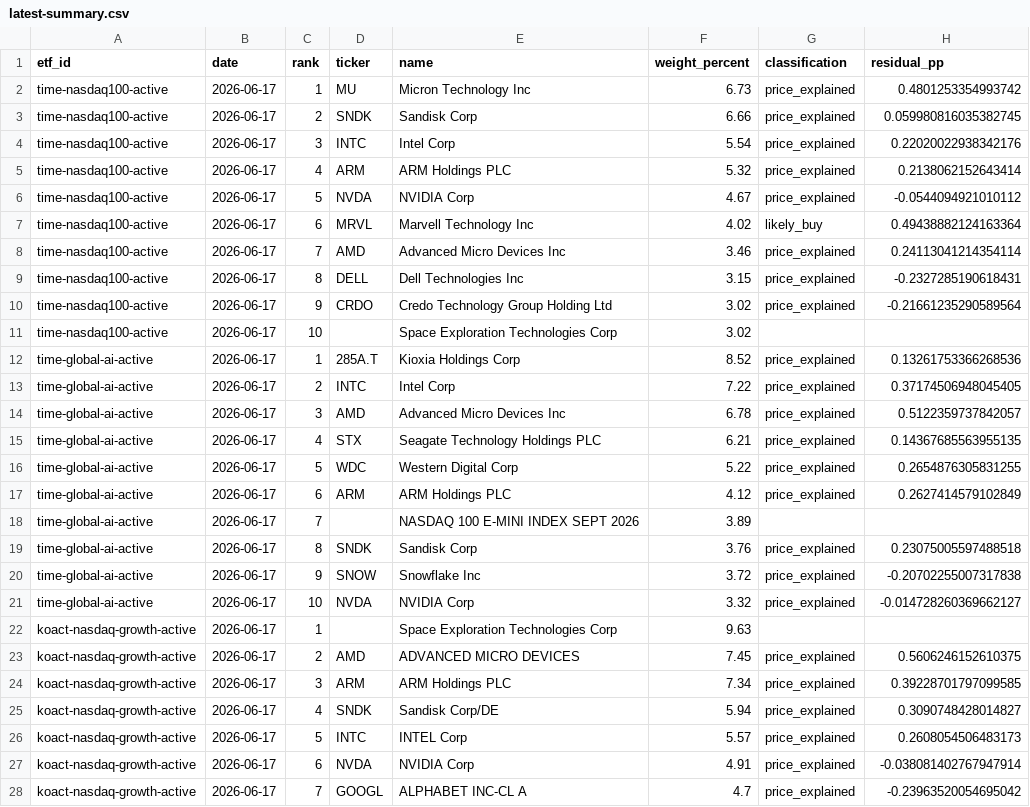
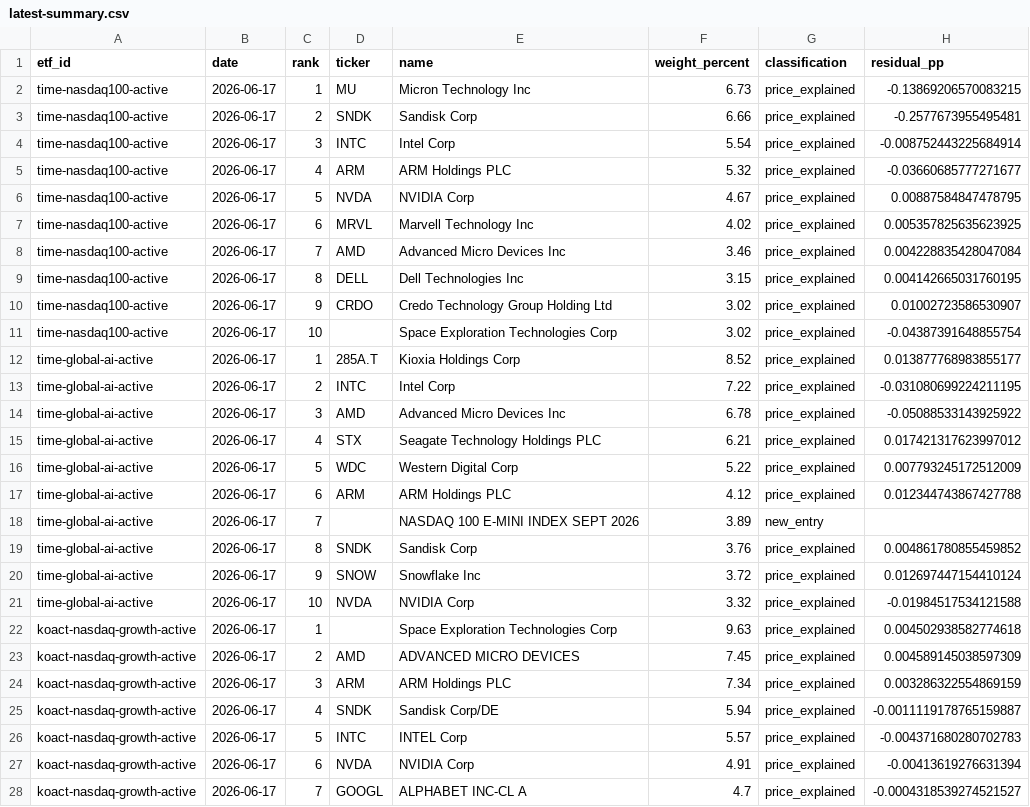
Before and after one commit to SonChangGi/etf-tracking, a CSV file: data/latest-summary.csv, drawn as a sheet; only a part is shown; the diff covers the shown part only.

Commit message:
Make ETF weight attribution economically auditable
Prefer provider KRW unit-value returns for KRW NAV weight attribution, expose per-row date/source basis, and separate TOP10 membership from residual buy/sell signals so the dashboard no longer implies zero weights or false price exclusions.

Constraint: Korean ETF weights are KRW NAV weights while TOP10 is only a derived display view.
Rejected: Treating Yahoo/Stooq local close returns as the primary attribution basis | It omits FX effects and can create false residual buy/sell signals.
Rejected: Collapsing TOP10 membership and economic residual into one badge | It confuses rank movement with inferred trading pressure.
Confidence: high
Scope-risk: moderate
Directive: Preserve full-holdings decomposition, row-level date/source provenance, and soft-fail automation semantics when editing attribution.
Tested: python3 -m py_compile scripts/update_data.py tests/test_update_data.py; node --check assets/app.js; node --check scripts/static-smoke.mjs; git diff --check; npm test; data coherence check for schema/status/top10 joins/dateBasis.
Not-tested: Browser screenshot verification; no browser automation tool was available in this session.

```diff
--- a/data/latest-summary.csv
+++ b/data/latest-summary.csv
@@ -1,28 +1,28 @@
 etf_id,date,rank,ticker,name,weight_percent,classification,residual_pp
-time-nasdaq100-active,2026-06-17,1,MU,Micron Technology Inc,6.73,price_explained,0.4801253354993742
-time-nasdaq100-active,2026-06-17,2,SNDK,Sandisk Corp,6.66,price_explained,0.059980816035382745
-time-nasdaq100-active,2026-06-17,3,INTC,Intel Corp,5.54,price_explained,0.22020022938342176
-time-nasdaq100-active,2026-06-17,4,ARM,ARM Holdings PLC,5.32,price_explained,0.2138062152643414
-time-nasdaq100-active,2026-06-17,5,NVDA,NVIDIA Corp,4.67,price_explained,-0.0544094921010112
-time-nasdaq100-active,2026-06-17,6,MRVL,Marvell Technology Inc,4.02,likely_buy,0.49438882124163364
-time-nasdaq100-active,2026-06-17,7,AMD,Advanced Micro Devices Inc,3.46,price_explained,0.24113041214354114
-time-nasdaq100-active,2026-06-17,8,DELL,Dell Technologies Inc,3.15,price_explained,-0.2327285190618431
-time-nasdaq100-active,2026-06-17,9,CRDO,Credo Technology Group Holding Ltd,3.02,price_explained,-0.21661235290589564
-time-nasdaq100-active,2026-06-17,10,,Space Exploration Technologies Corp,3.02,,
-time-global-ai-active,2026-06-17,1,285A.T,Kioxia Holdings Corp,8.52,price_explained,0.13261753366268536
-time-global-ai-active,2026-06-17,2,INTC,Intel Corp,7.22,price_explained,0.37174506948045405
-time-global-ai-active,2026-06-17,3,AMD,Advanced Micro Devices Inc,6.78,price_explained,0.5122359737842057
-time-global-ai-active,2026-06-17,4,STX,Seagate Technology Holdings PLC,6.21,price_explained,0.14367685563955135
-time-global-ai-active,2026-06-17,5,WDC,Western Digital Corp,5.22,price_explained,0.2654876305831255
-time-global-ai-active,2026-06-17,6,ARM,ARM Holdings PLC,4.12,price_explained,0.2627414579102849
-time-global-ai-active,2026-06-17,7,,NASDAQ 100 E-MINI INDEX SEPT 2026,3.89,,
-time-global-ai-active,2026-06-17,8,SNDK,Sandisk Corp,3.76,price_explained,0.23075005597488518
-time-global-ai-active,2026-06-17,9,SNOW,Snowflake Inc,3.72,price_explained,-0.20702255007317838
-time-global-ai-active,2026-06-17,10,NVDA,NVIDIA Corp,3.32,price_explained,-0.014728260369662127
-koact-nasdaq-growth-active,2026-06-17,1,,Space Exploration Technologies Corp,9.63,,
-koact-nasdaq-growth-active,2026-06-17,2,AMD,ADVANCED MICRO DEVICES,7.45,price_explained,0.5606246152610375
-koact-nasdaq-growth-active,2026-06-17,3,ARM,ARM Holdings PLC,7.34,price_explained,0.39228701797099585
-koact-nasdaq-growth-active,2026-06-17,4,SNDK,Sandisk Corp/DE,5.94,price_explained,0.3090748428014827
-koact-nasdaq-growth-active,2026-06-17,5,INTC,INTEL Corp,5.57,price_explained,0.2608054506483173
-koact-nasdaq-growth-active,2026-06-17,6,NVDA,NVIDIA Corp,4.91,price_explained,-0.038081402767947914
-koact-nasdaq-growth-active,2026-06-17,7,GOOGL,ALPHABET INC-CL A,4.7,price_explained,-0.23963520054695042
+time-nasdaq100-active,2026-06-17,1,MU,Micron Technology Inc,6.73,price_explained,-0.13869206570083215
+time-nasdaq100-active,2026-06-17,2,SNDK,Sandisk Corp,6.66,price_explained,-0.2577673955495481
+time-nasdaq100-active,2026-06-17,3,INTC,Intel Corp,5.54,price_explained,-0.008752443225684914
+time-nasdaq100-active,2026-06-17,4,ARM,ARM Holdings PLC,5.32,price_explained,-0.03660685777271677
+time-nasdaq100-active,2026-06-17,5,NVDA,NVIDIA Corp,4.67,price_explained,0.00887584847478795
+time-nasdaq100-active,2026-06-17,6,MRVL,Marvell Technology Inc,4.02,price_explained,0.005357825635623925
+time-nasdaq100-active,2026-06-17,7,AMD,Advanced Micro Devices Inc,3.46,price_explained,0.004228835428047084
+time-nasdaq100-active,2026-06-17,8,DELL,Dell Technologies Inc,3.15,price_explained,0.004142665031760195
+time-nasdaq100-active,2026-06-17,9,CRDO,Credo Technology Group Holding Ltd,3.02,price_explained,0.01002723586530907
+time-nasdaq100-active,2026-06-17,10,,Space Exploration Technologies Corp,3.02,price_explained,-0.04387391648855754
+time-global-ai-active,2026-06-17,1,285A.T,Kioxia Holdings Corp,8.52,price_explained,0.013877768983855177
+time-global-ai-active,2026-06-17,2,INTC,Intel Corp,7.22,price_explained,-0.031080699224211195
+time-global-ai-active,2026-06-17,3,AMD,Advanced Micro Devices Inc,6.78,price_explained,-0.05088533143925922
+time-global-ai-active,2026-06-17,4,STX,Seagate Technology Holdings PLC,6.21,price_explained,0.017421317623997012
+time-global-ai-active,2026-06-17,5,WDC,Western Digital Corp,5.22,price_explained,0.007793245172512009
+time-global-ai-active,2026-06-17,6,ARM,ARM Holdings PLC,4.12,price_explained,0.012344743867427788
+time-global-ai-active,2026-06-17,7,,NASDAQ 100 E-MINI INDEX SEPT 2026,3.89,new_entry,
+time-global-ai-active,2026-06-17,8,SNDK,Sandisk Corp,3.76,price_explained,0.004861780855459852
+time-global-ai-active,2026-06-17,9,SNOW,Snowflake Inc,3.72,price_explained,0.012697447154410124
+time-global-ai-active,2026-06-17,10,NVDA,NVIDIA Corp,3.32,price_explained,-0.01984517534121588
+koact-nasdaq-growth-active,2026-06-17,1,,Space Exploration Technologies Corp,9.63,price_explained,0.004502938582774618
+koact-nasdaq-growth-active,2026-06-17,2,AMD,ADVANCED MICRO DEVICES,7.45,price_explained,0.004589145038597309
+koact-nasdaq-growth-active,2026-06-17,3,ARM,ARM Holdings PLC,7.34,price_explained,0.003286322554869159
+koact-nasdaq-growth-active,2026-06-17,4,SNDK,Sandisk Corp/DE,5.94,price_explained,-0.0011119178765159887
+koact-nasdaq-growth-active,2026-06-17,5,INTC,INTEL Corp,5.57,price_explained,-0.004371680280702783
+koact-nasdaq-growth-active,2026-06-17,6,NVDA,NVIDIA Corp,4.91,price_explained,-0.00413619276631394
+koact-nasdaq-growth-active,2026-06-17,7,GOOGL,ALPHABET INC-CL A,4.7,price_explained,-0.0004318539274521527
```
Also changed, not shown: 4 edited cells elsewhere in this file, 12 other files.
